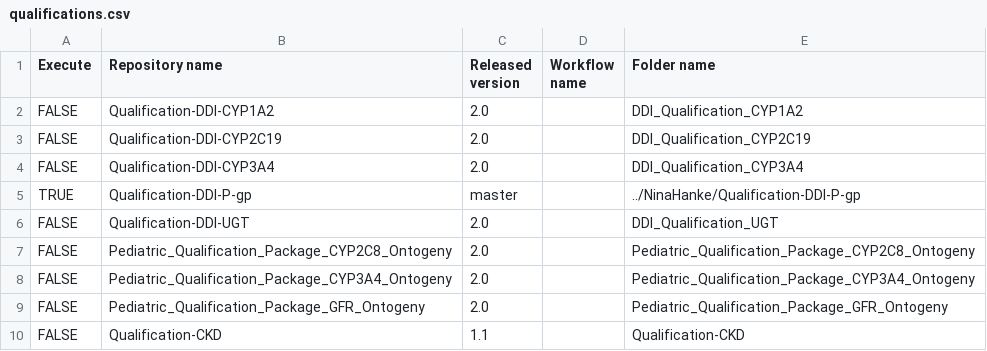
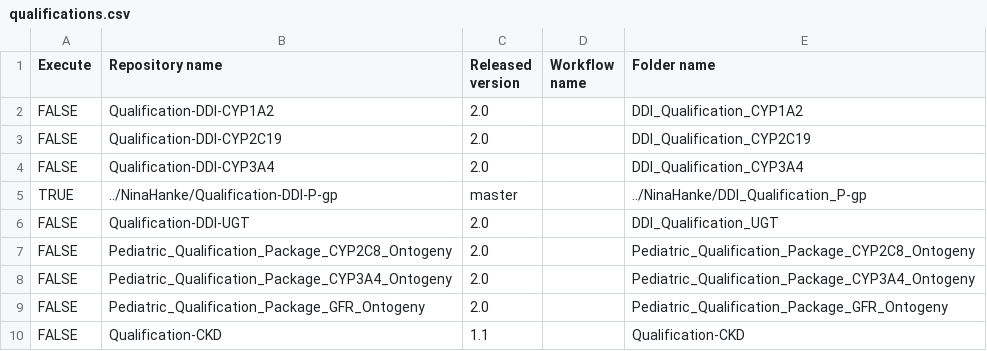
Before and after one commit to NinaHanke/Create-Qualification-Reports, a CSV file: qualifications.csv, drawn as a sheet.

Commit message:
Update qualifications.csv

```diff
--- a/qualifications.csv
+++ b/qualifications.csv
@@ -4,3 +4,3 @@ FALSE,Qualification-DDI-CYP2C19,2.0,,DDI_Qualification_CYP2C19
 FALSE,Qualification-DDI-CYP3A4,2.0,,DDI_Qualification_CYP3A4
-TRUE,Qualification-DDI-P-gp,master,,../NinaHanke/Qualification-DDI-P-gp
+TRUE,../NinaHanke/Qualification-DDI-P-gp,master,,../NinaHanke/DDI_Qualification_P-gp
 FALSE,Qualification-DDI-UGT,2.0,,DDI_Qualification_UGT
```
